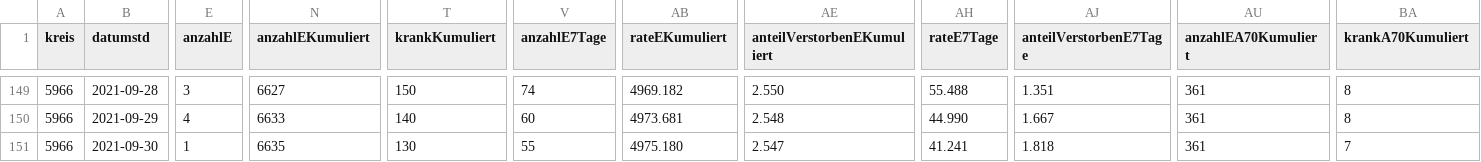
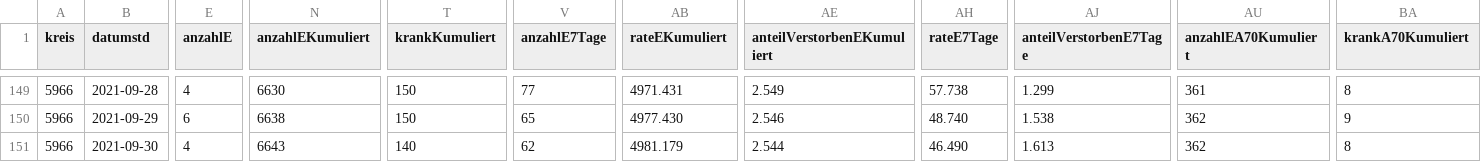
Before and after one commit to solygen/flat-covid19-olpe, a CSV file: data-history.csv, drawn as a sheet; only a part is shown, gaps mark what is left out; the diff covers the shown part only; the diff names each change by its address in the sheet, - before the commit and + after, or states it on an @@ line.

```diff
--- a/data-history.csv
+++ b/data-history.csv
-E149 (anzahlE): 3
+E149 (anzahlE): 4
-N149 (anzahlEKumuliert): 6627
+N149 (anzahlEKumuliert): 6630
-V149 (anzahlE7Tage): 74
+V149 (anzahlE7Tage): 77
-AB149 (rateEKumuliert): 4969.182
+AB149 (rateEKumuliert): 4971.431
-AE149 (anteilVerstorbenEKumuliert): 2.550
+AE149 (anteilVerstorbenEKumuliert): 2.549
-AH149 (rateE7Tage): 55.488
+AH149 (rateE7Tage): 57.738
-AJ149 (anteilVerstorbenE7Tage): 1.351
+AJ149 (anteilVerstorbenE7Tage): 1.299
-E150 (anzahlE): 4
+E150 (anzahlE): 6
-N150 (anzahlEKumuliert): 6633
+N150 (anzahlEKumuliert): 6638
-T150 (krankKumuliert): 140
+T150 (krankKumuliert): 150
-V150 (anzahlE7Tage): 60
+V150 (anzahlE7Tage): 65
-AB150 (rateEKumuliert): 4973.681
+AB150 (rateEKumuliert): 4977.430
-AE150 (anteilVerstorbenEKumuliert): 2.548
+AE150 (anteilVerstorbenEKumuliert): 2.546
-AH150 (rateE7Tage): 44.990
+AH150 (rateE7Tage): 48.740
-AJ150 (anteilVerstorbenE7Tage): 1.667
+AJ150 (anteilVerstorbenE7Tage): 1.538
-AU150:AU151 (anzahlEA70Kumuliert): 361
+AU150:AU151 (anzahlEA70Kumuliert): 362
-BA150 (krankA70Kumuliert): 8
+BA150 (krankA70Kumuliert): 9
-E151 (anzahlE): 1
+E151 (anzahlE): 4
-N151 (anzahlEKumuliert): 6635
+N151 (anzahlEKumuliert): 6643
-T151 (krankKumuliert): 130
+T151 (krankKumuliert): 140
-V151 (anzahlE7Tage): 55
+V151 (anzahlE7Tage): 62
-AB151 (rateEKumuliert): 4975.180
+AB151 (rateEKumuliert): 4981.179
-AE151 (anteilVerstorbenEKumuliert): 2.547
+AE151 (anteilVerstorbenEKumuliert): 2.544
-AH151 (rateE7Tage): 41.241
+AH151 (rateE7Tage): 46.490
-AJ151 (anteilVerstorbenE7Tage): 1.818
+AJ151 (anteilVerstorbenE7Tage): 1.613
-BA151 (krankA70Kumuliert): 7
+BA151 (krankA70Kumuliert): 8
```
Also changed, not shown: 1 added row and 46 edited cells elsewhere in this file, data-postprocessed.csv, data.csv.
